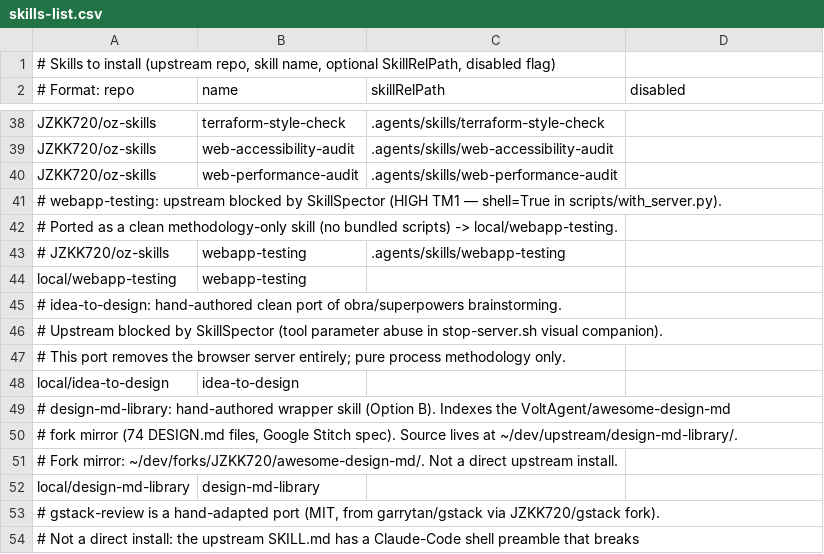
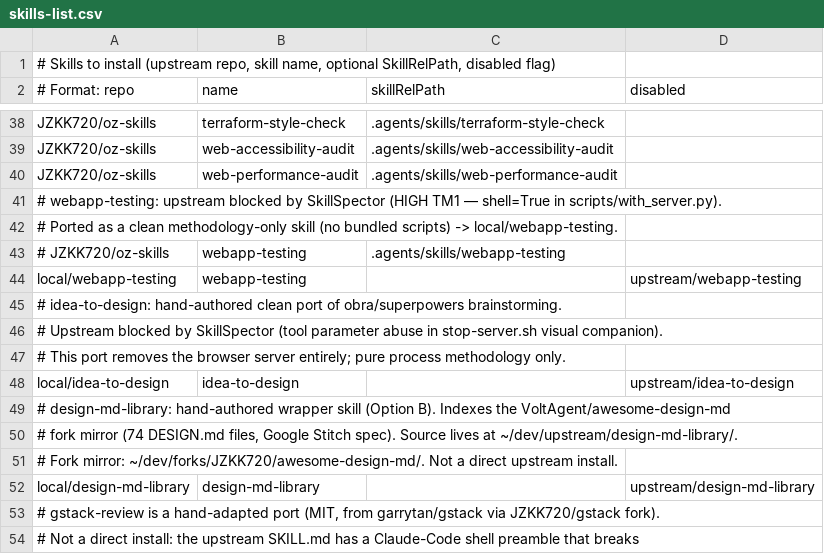
Before and after one commit to JZKK720/cubecloud-skillsboundle-setup, a CSV file: setup/skills-list.csv, drawn as a sheet; only a part is shown, gaps mark what is left out; the diff covers the shown part only.

```diff
--- a/setup/skills-list.csv
+++ b/setup/skills-list.csv
@@ -43,3 +43,3 @@ JZKK720/oz-skills|web-performance-audit|.agents/skills/web-performance-audit|
 # JZKK720/oz-skills|webapp-testing|.agents/skills/webapp-testing|
-local/webapp-testing|webapp-testing||
+local/webapp-testing|webapp-testing||upstream/webapp-testing
 # idea-to-design: hand-authored clean port of obra/superpowers brainstorming.
@@ -47,3 +47,3 @@ local/webapp-testing|webapp-testing||
 # This port removes the browser server entirely; pure process methodology only.
-local/idea-to-design|idea-to-design||
+local/idea-to-design|idea-to-design||upstream/idea-to-design
 # design-md-library: hand-authored wrapper skill (Option B). Indexes the VoltAgent/awesome-design-md
@@ -51,3 +51,3 @@ local/idea-to-design|idea-to-design||
 # Fork mirror: ~/dev/forks/JZKK720/awesome-design-md/. Not a direct upstream install.
-local/design-md-library|design-md-library||
+local/design-md-library|design-md-library||upstream/design-md-library
 # gstack-review is a hand-adapted port (MIT, from garrytan/gstack via JZKK720/gstack fork).
```
Also changed, not shown: 17 added rows, 29 removed rows and 6 edited cells elsewhere in this file, 4 other files.
